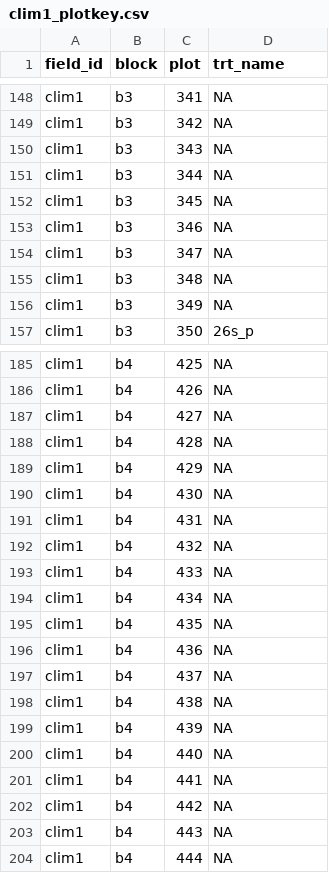
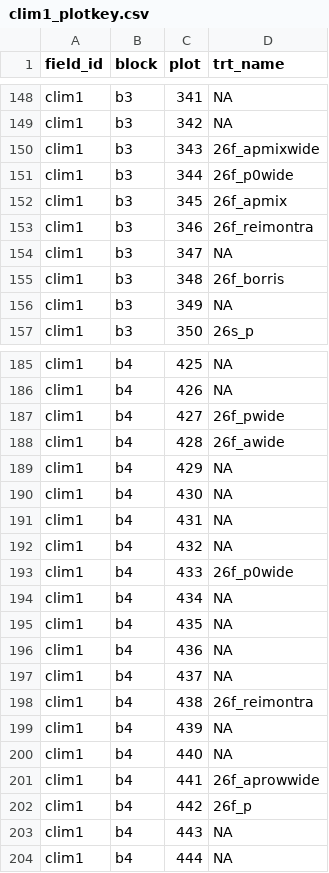
Before and after one commit to vanichols/prye, a CSV file: inst/extdata/clim1_plotkey.csv, drawn as a sheet; only a part is shown, gaps mark what is left out; the diff covers the shown part only.

```diff
--- a/inst/extdata/clim1_plotkey.csv
+++ b/inst/extdata/clim1_plotkey.csv
@@ -149,8 +149,8 @@ clim1,b3,341,NA
 clim1,b3,342,NA
-clim1,b3,343,NA
-clim1,b3,344,NA
-clim1,b3,345,NA
-clim1,b3,346,NA
+clim1,b3,343,26f_apmixwide
+clim1,b3,344,26f_p0wide
+clim1,b3,345,26f_apmix
+clim1,b3,346,26f_reimontra
 clim1,b3,347,NA
-clim1,b3,348,NA
+clim1,b3,348,26f_borris
 clim1,b3,349,NA
@@ -186,4 +186,4 @@ clim1,b4,425,NA
 clim1,b4,426,NA
-clim1,b4,427,NA
-clim1,b4,428,NA
+clim1,b4,427,26f_pwide
+clim1,b4,428,26f_awide
 clim1,b4,429,NA
@@ -192,3 +192,3 @@ clim1,b4,431,NA
 clim1,b4,432,NA
-clim1,b4,433,NA
+clim1,b4,433,26f_p0wide
 clim1,b4,434,NA
@@ -197,7 +197,7 @@ clim1,b4,436,NA
 clim1,b4,437,NA
-clim1,b4,438,NA
+clim1,b4,438,26f_reimontra
 clim1,b4,439,NA
 clim1,b4,440,NA
-clim1,b4,441,NA
-clim1,b4,442,NA
+clim1,b4,441,26f_aprowwide
+clim1,b4,442,26f_p
 clim1,b4,443,NA
```
Also changed, not shown: 33 edited cells elsewhere in this file, 9 other files.
